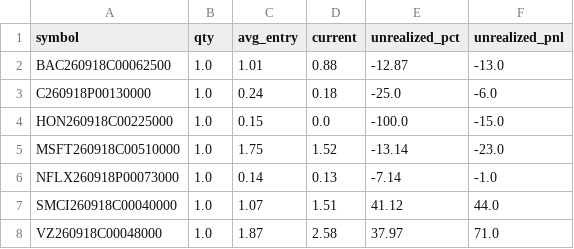
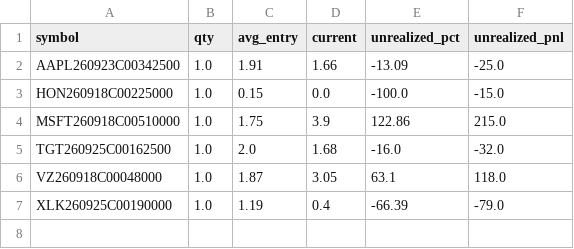
Before and after one commit to AiBotCoder-dev/breakout-bot, a CSV file: data/ledger_open.csv, drawn as a sheet.

Commit message:
chore: daily ledger export [skip ci]

```diff
--- a/data/ledger_open.csv
+++ b/data/ledger_open.csv
@@ -1,8 +1,7 @@
 symbol,qty,avg_entry,current,unrealized_pct,unrealized_pnl
-BAC260918C00062500,1.0,1.01,0.88,-12.87,-13.0
-C260918P00130000,1.0,0.24,0.18,-25.0,-6.0
+AAPL260923C00342500,1.0,1.91,1.66,-13.09,-25.0
 HON260918C00225000,1.0,0.15,0.0,-100.0,-15.0
-MSFT260918C00510000,1.0,1.75,1.52,-13.14,-23.0
-NFLX260918P00073000,1.0,0.14,0.13,-7.14,-1.0
-SMCI260918C00040000,1.0,1.07,1.51,41.12,44.0
-VZ260918C00048000,1.0,1.87,2.58,37.97,71.0
+MSFT260918C00510000,1.0,1.75,3.9,122.86,215.0
+TGT260925C00162500,1.0,2.0,1.68,-16.0,-32.0
+VZ260918C00048000,1.0,1.87,3.05,63.1,118.0
+XLK260925C00190000,1.0,1.19,0.4,-66.39,-79.0
```
Also changed, not shown: 1 other file.
